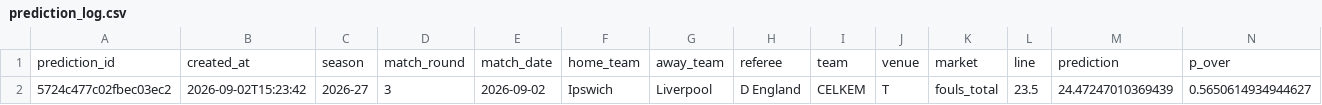
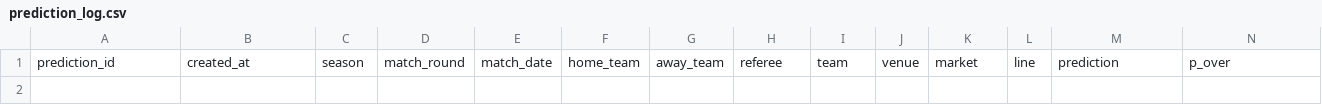
Before and after one commit to Multikabel/pl-analytika-2, a CSV file: data/predictions/prediction_log.csv, drawn as a sheet; only a part is shown; rows hold the shown columns only; the diff names each change by its address in the sheet, - before the commit and + after, or states it on an @@ line.

```diff
--- a/data/predictions/prediction_log.csv
+++ b/data/predictions/prediction_log.csv
-row 2: 5724c477c02fbec03ec2 | 2026-09-02T15:23:42 | 2026-27 | 3 | 2026-09-02 | Ipswich | Liverpool | D England | CELKEM | T | fouls_total | 23.5 | 24.47247010369439 | 0.5650614934944627
```
Also changed, not shown: data/tables/data_quality_report.csv, data/tables/matches.csv, 11 other files.
